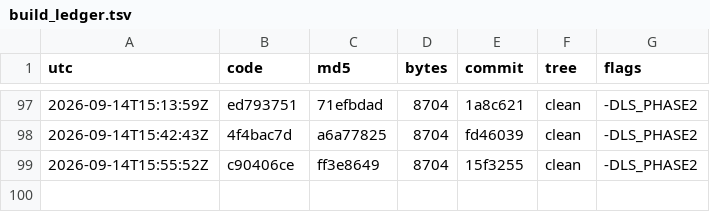
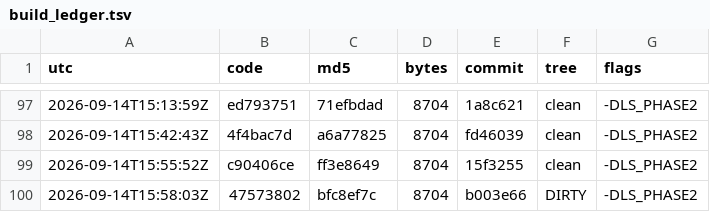
Before and after one commit to Mike1978uk/win95-intel-inboard-386pc, a TSV file: drivers/imation_ls120_mpd/build_ledger.tsv, drawn as a sheet; only a part is shown, gaps mark what is left out.

```diff
--- a/drivers/imation_ls120_mpd/build_ledger.tsv
+++ b/drivers/imation_ls120_mpd/build_ledger.tsv
@@ -99 +99,2 @@ utc	code	md5	bytes	commit	tree	flags
 2026-09-14T15:55:52Z	c90406ce	ff3e8649	8704	15f3255	clean	-DLS_PHASE2
+2026-09-14T15:58:03Z	47573802	bfc8ef7c	8704	b003e66	DIRTY	-DLS_PHASE2
```
